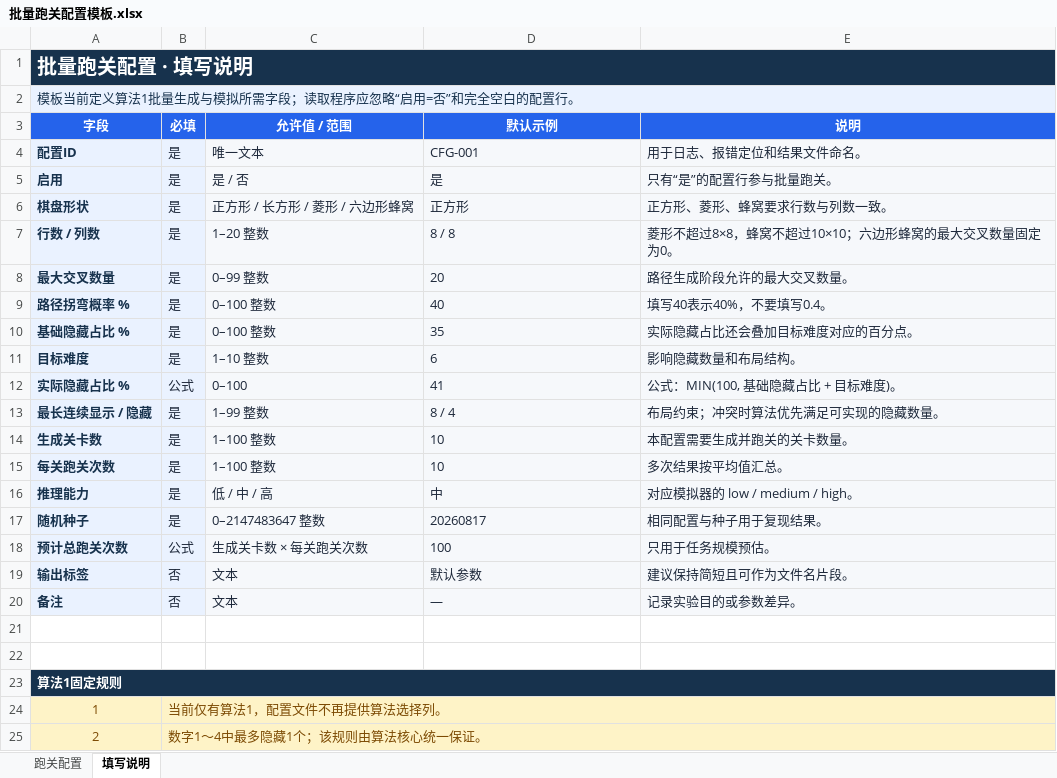
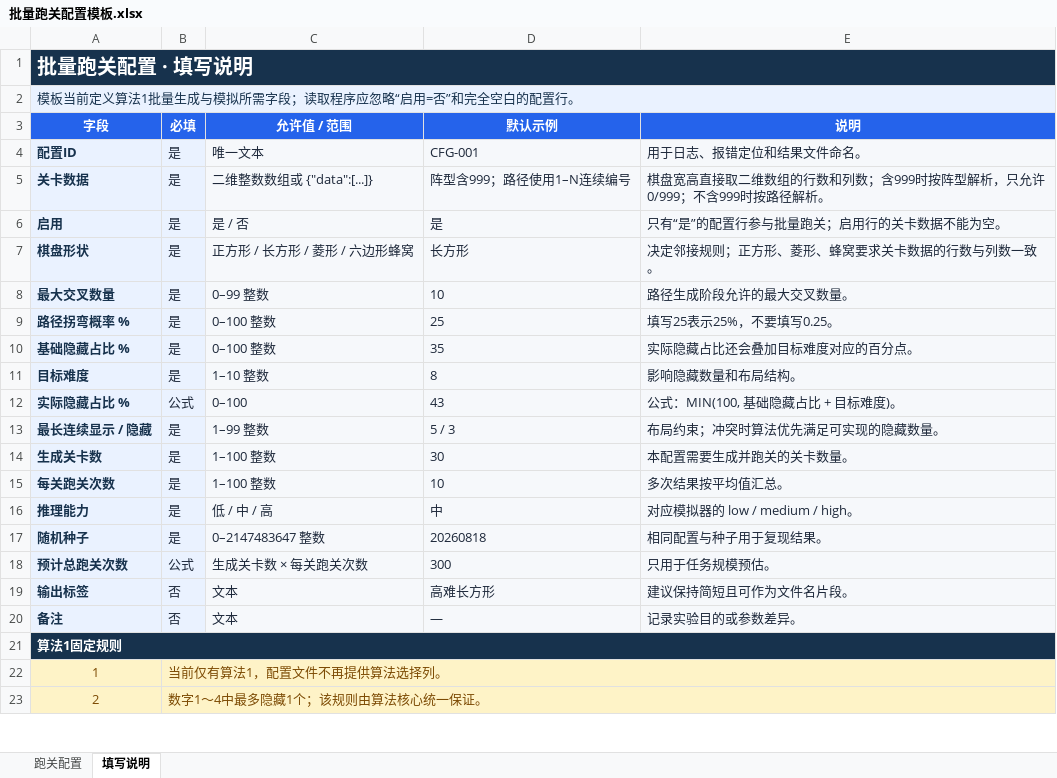
Before and after one commit to sgggom/NumberConnect, an Excel workbook: excel/批量跑关配置模板.xlsx, sheet 填写说明, drawn as a sheet; only a part is shown; values as stored, in another font and other column widths than the file's, no borders; removed rows and columns are numbered as before the commit, all else as after; the diff names each change by its address in the sheet, - before the commit and + after, or states it on an @@ line.

```diff
--- a/excel/批量跑关配置模板.xlsx (sheet 填写说明)
+++ b/excel/批量跑关配置模板.xlsx (sheet 填写说明)
+row 5: 关卡数据 | 是 | 二维整数数组或 {"data":[...]} | 阵型含999；路径使用1–N连续编号 | 棋盘宽高直接取二维数组的行数和列数；含999时按阵型解析，只允许0/999；不含999时按路径解析。
-E6 (说明): 只有“是”的配置行参与批量跑关。
+E6 (说明): 只有“是”的配置行参与批量跑关；启用行的关卡数据不能为空。
-D7 (默认示例): 正方形
+D7 (默认示例): 长方形
-E7 (说明): 正方形、菱形、蜂窝要求行数与列数一致。
+E7 (说明): 决定邻接规则；正方形、菱形、蜂窝要求关卡数据的行数与列数一致。
-row 7: 行数 / 列数 | 是 | 1–20 整数 | 8 / 8 | 菱形不超过8×8，蜂窝不超过10×10；六边形蜂窝的最大交叉数量固定为0。
-D8 (默认示例): 20
+D8 (默认示例): 10
-D9 (默认示例): 40
+D9 (默认示例): 25
-E9 (说明): 填写40表示40%，不要填写0.4。
+E9 (说明): 填写25表示25%，不要填写0.25。
-D11 (默认示例): 6
+D11 (默认示例): 8
-D12 (默认示例): 41
+D12 (默认示例): 43
-D13 (默认示例): 8 / 4
+D13 (默认示例): 5 / 3
-D14 (默认示例): 10
+D14 (默认示例): 30
-D17 (默认示例): 20260817
+D17 (默认示例): 20260818
-D18 (默认示例): 100
+D18 (默认示例): 300
-D19 (默认示例): 默认参数
+D19 (默认示例): 高难长方形
-row 21: (empty)
-row 22: (empty)
```
Also changed, not shown: sheet 跑关配置, formulas that keep their value, 12 other files.
